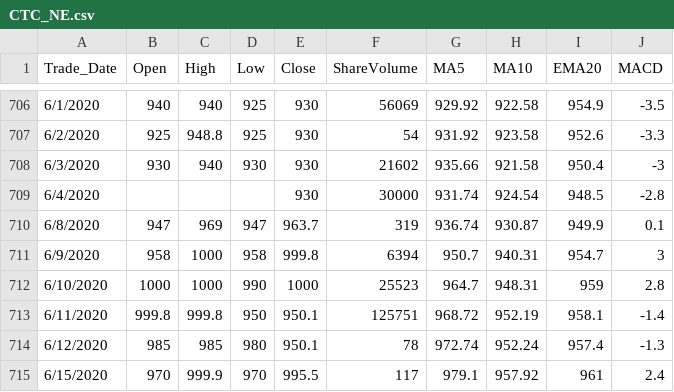
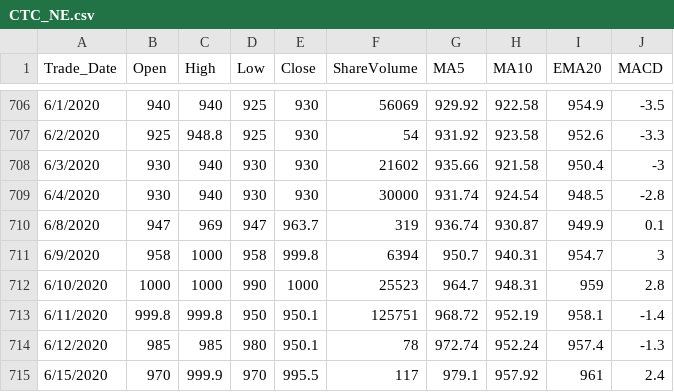
Before and after one commit to biratheeban/mlpredict, a CSV file: CTC_NE.csv, drawn as a sheet; only a part is shown, gaps mark what is left out; the diff covers the shown part only.

Commit message:
Update CTC_NE.csv

```diff
--- a/CTC_NE.csv
+++ b/CTC_NE.csv
@@ -708,3 +708,3 @@ Trade_Date,Open,High,Low,Close,ShareVolume,MA5,MA10,EMA20,MACD
 6/3/2020,930,940,930,930,21602,935.66,921.58,950.4,-3
-6/4/2020,,,,930,30000,931.74,924.54,948.5,-2.8
+6/4/2020,930,940,930,930,30000,931.74,924.54,948.5,-2.8
 6/8/2020,947,969,947,963.7,319,936.74,930.87,949.9,0.1
```
Also changed, not shown: 4 removed rows and 6 edited cells elsewhere in this file.
